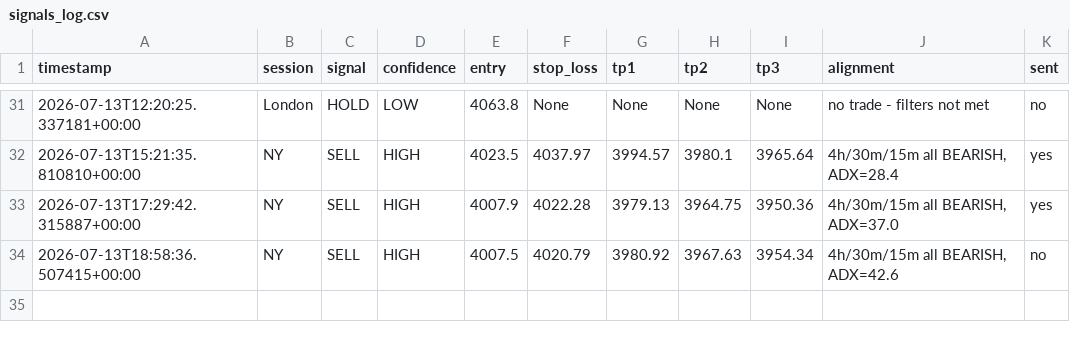
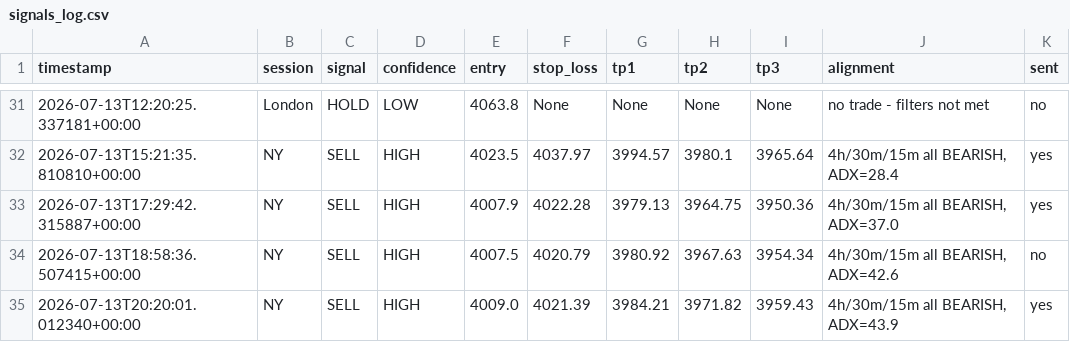
Before and after one commit to tinomtakiwa/xauusd-trading-signals, a CSV file: signals_log.csv, drawn as a sheet; only a part is shown, gaps mark what is left out.

```diff
--- a/signals_log.csv
+++ b/signals_log.csv
@@ -34 +34,2 @@ timestamp,session,signal,confidence,entry,stop_loss,tp1,tp2,tp3,alignment,sent
 2026-07-13T18:58:36.507415+00:00,NY,SELL,HIGH,4007.5,4020.79,3980.92,3967.63,3954.34,"4h/30m/15m all BEARISH, ADX=42.6",no
+2026-07-13T20:20:01.012340+00:00,NY,SELL,HIGH,4009.0,4021.39,3984.21,3971.82,3959.43,"4h/30m/15m all BEARISH, ADX=43.9",yes
```
Also changed, not shown: 1 other file.
